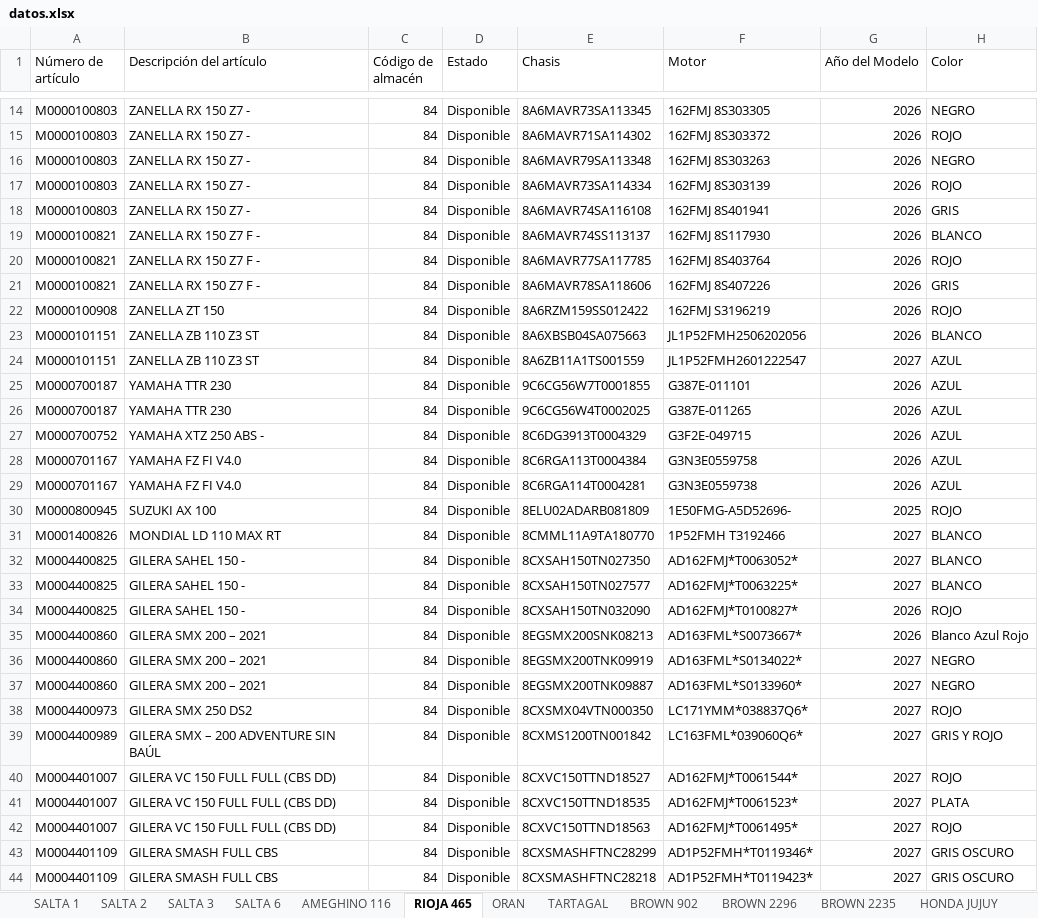
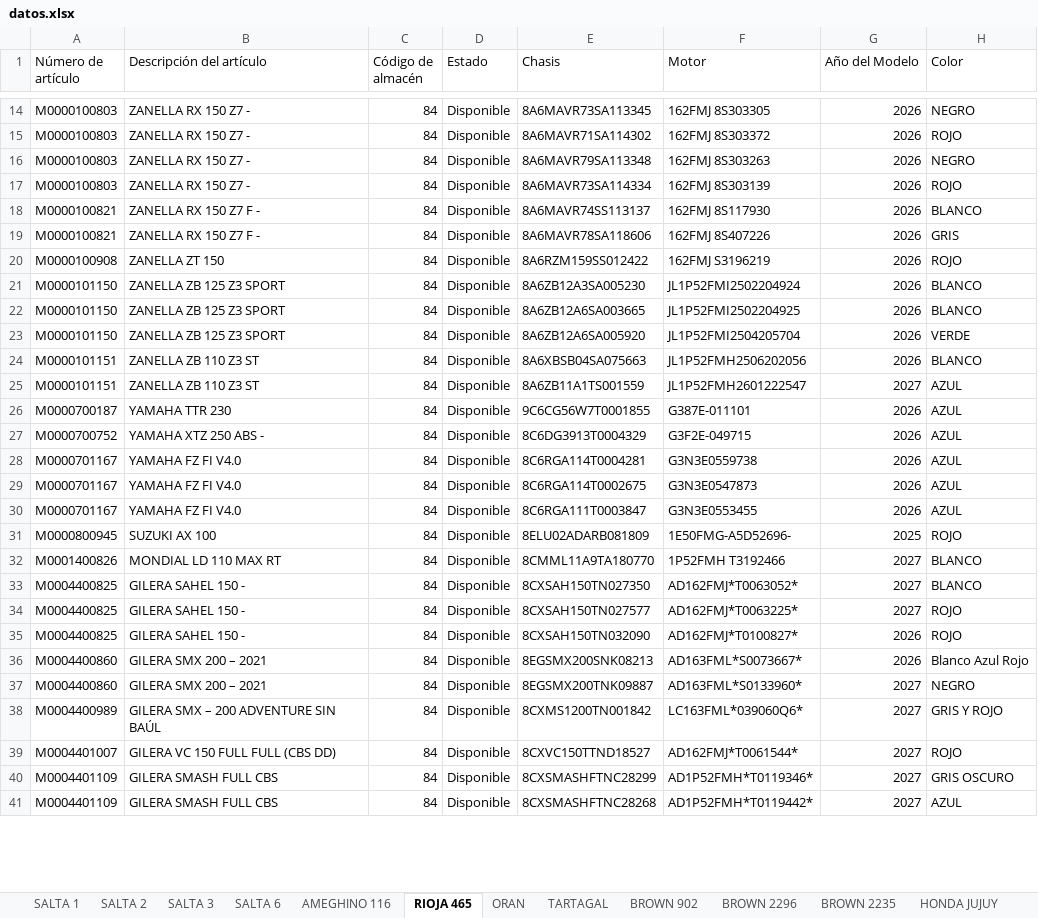
Before and after one commit to yuhmaksuc095-beep/logistica-jujuy, an Excel workbook: datos.xlsx, sheet RIOJA 465, drawn as a sheet; only a part is shown, gaps mark what is left out; values as stored, in another font and other column widths than the file's, no borders; removed rows and columns are numbered as before the commit, all else as after; the diff covers the shown part only; the diff names each change by its address in the sheet, - before the commit and + after, or states it on an @@ line.

```diff
--- a/datos.xlsx (sheet RIOJA 465)
+++ b/datos.xlsx (sheet RIOJA 465)
-row 18: M0000100803 | ZANELLA RX 150 Z7 - | 84 | Disponible | 8A6MAVR74SA116108 | 162FMJ 8S401941 | 2026 | GRIS
-row 20: M0000100821 | ZANELLA RX 150 Z7 F - | 84 | Disponible | 8A6MAVR77SA117785 | 162FMJ 8S403764 | 2026 | ROJO
+row 21: M0000101150 | ZANELLA ZB 125 Z3 SPORT | 84 | Disponible | 8A6ZB12A3SA005230 | JL1P52FMI2502204924 | 2026 | BLANCO
+row 22: M0000101150 | ZANELLA ZB 125 Z3 SPORT | 84 | Disponible | 8A6ZB12A6SA003665 | JL1P52FMI2502204925 | 2026 | BLANCO
+row 23: M0000101150 | ZANELLA ZB 125 Z3 SPORT | 84 | Disponible | 8A6ZB12A6SA005920 | JL1P52FMI2504205704 | 2026 | VERDE
-row 26: M0000700187 | YAMAHA TTR 230 | 84 | Disponible | 9C6CG56W4T0002025 | G387E-011265 | 2026 | AZUL
-row 28: M0000701167 | YAMAHA FZ FI V4.0 | 84 | Disponible | 8C6RGA113T0004384 | G3N3E0559758 | 2026 | AZUL
+row 29: M0000701167 | YAMAHA FZ FI V4.0 | 84 | Disponible | 8C6RGA114T0002675 | G3N3E0547873 | 2026 | AZUL
+row 30: M0000701167 | YAMAHA FZ FI V4.0 | 84 | Disponible | 8C6RGA111T0003847 | G3N3E0553455 | 2026 | AZUL
-H34 (Color): BLANCO
+H34 (Color): ROJO
-row 36: M0004400860 | GILERA SMX 200 – 2021 | 84 | Disponible | 8EGSMX200TNK09919 | AD163FML*S0134022* | 2027 | NEGRO
-row 38: M0004400973 | GILERA SMX 250 DS2 | 84 | Disponible | 8CXSMX04VTN000350 | LC171YMM*038837Q6* | 2027 | ROJO
-row 41: M0004401007 | GILERA VC 150 FULL FULL (CBS DD) | 84 | Disponible | 8CXVC150TTND18535 | AD162FMJ*T0061523* | 2027 | PLATA
-row 42: M0004401007 | GILERA VC 150 FULL FULL (CBS DD) | 84 | Disponible | 8CXVC150TTND18563 | AD162FMJ*T0061495* | 2027 | ROJO
-E41 (Chasis): 8CXSMASHFTNC28218
+E41 (Chasis): 8CXSMASHFTNC28268
-F41 (Motor): AD1P52FMH*T0119423*
+F41 (Motor): AD1P52FMH*T0119442*
-H41 (Color): GRIS OSCURO
+H41 (Color): AZUL
```
Also changed, not shown: 24 added rows, 16 removed rows and 8 edited cells elsewhere in this sheet, sheet COCHUCHAL, sheet BROWN 2235, sheet TARTAGAL, sheet LEDESMA, sheet BROWN 902, sheet SALTA 3, 7 more sheets.
